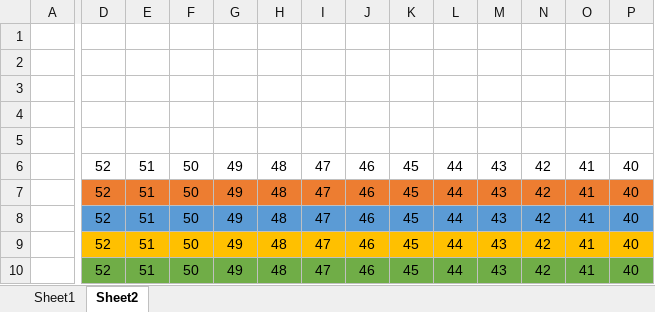
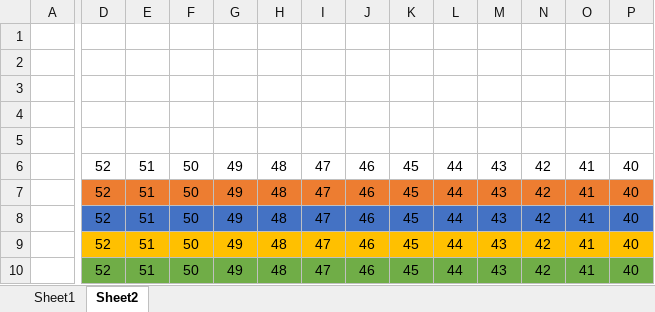
Before and after one commit to laszloh/webradio, an Excel workbook: datasheet/Reverse Engineering/LCD bit mapping.xlsx, sheet Sheet2, drawn as a sheet; only a part is shown, gaps mark what is left out; values as stored, in another font and other column widths than the file's, no borders; the diff covers the shown part only; the diff names each change by its address in the sheet, - before the commit and + after, or states it on an @@ line.

```diff
--- a/datasheet/Reverse Engineering/LCD bit mapping.xlsx (sheet Sheet2)
+++ b/datasheet/Reverse Engineering/LCD bit mapping.xlsx (sheet Sheet2)
-D8:P8 fill: #5B9BD5
+D8:P8 fill: #4472C4
```
Also changed, not shown: cell formats elsewhere in this sheet, sheet Sheet1, 15 other files.
